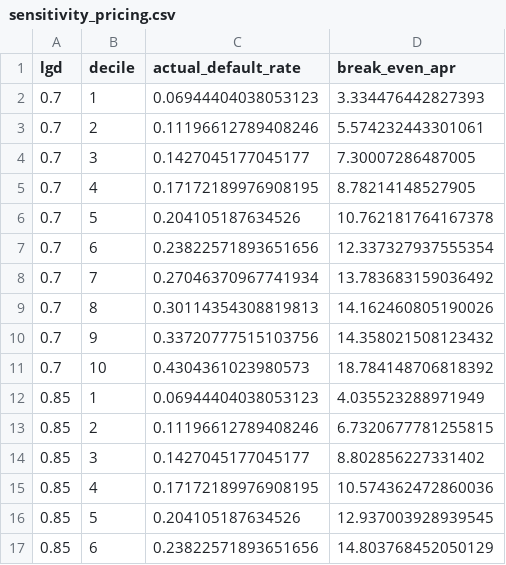
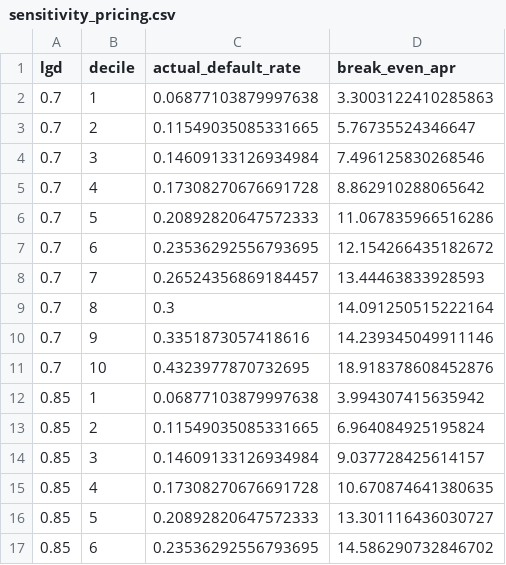
Before and after one commit to gabewat2003/credit-risk-model, a CSV file: reports/sensitivity_pricing.csv, drawn as a sheet; only a part is shown; the diff covers the shown part only.

```diff
--- a/reports/sensitivity_pricing.csv
+++ b/reports/sensitivity_pricing.csv
@@ -1,17 +1,17 @@
 lgd,decile,actual_default_rate,break_even_apr
-0.7,1,0.06944404038053123,3.334476442827393
-0.7,2,0.11196612789408246,5.574232443301061
-0.7,3,0.1427045177045177,7.30007286487005
-0.7,4,0.17172189976908195,8.78214148527905
-0.7,5,0.204105187634526,10.762181764167378
-0.7,6,0.23822571893651656,12.337327937555354
-0.7,7,0.27046370967741934,13.783683159036492
-0.7,8,0.30114354308819813,14.162460805190026
-0.7,9,0.33720777515103756,14.358021508123432
-0.7,10,0.4304361023980573,18.784148706818392
-0.85,1,0.06944404038053123,4.035523288971949
-0.85,2,0.11196612789408246,6.7320677781255815
-0.85,3,0.1427045177045177,8.802856227331402
-0.85,4,0.17172189976908195,10.574362472860036
-0.85,5,0.204105187634526,12.937003928939545
-0.85,6,0.23822571893651656,14.803768452050129
+0.7,1,0.06877103879997638,3.3003122410285863
+0.7,2,0.11549035085331665,5.76735524346647
+0.7,3,0.14609133126934984,7.496125830268546
+0.7,4,0.17308270676691728,8.862910288065642
+0.7,5,0.20892820647572333,11.067835966516286
+0.7,6,0.23536292556793695,12.154266435182672
+0.7,7,0.26524356869184457,13.44463833928593
+0.7,8,0.3,14.091250515222164
+0.7,9,0.3351873057418616,14.239345049911146
+0.7,10,0.4323977870732695,18.918378608452876
+0.85,1,0.06877103879997638,3.994307415635942
+0.85,2,0.11549035085331665,6.964084925195824
+0.85,3,0.14609133126934984,9.037728425614157
+0.85,4,0.17308270676691728,10.670874641380635
+0.85,5,0.20892820647572333,13.301116436030727
+0.85,6,0.23536292556793695,14.586290732846702
```
Also changed, not shown: 28 edited cells elsewhere in this file, reports/cutoff_sweep.csv, reports/decile_table.csv, 20 other files.
